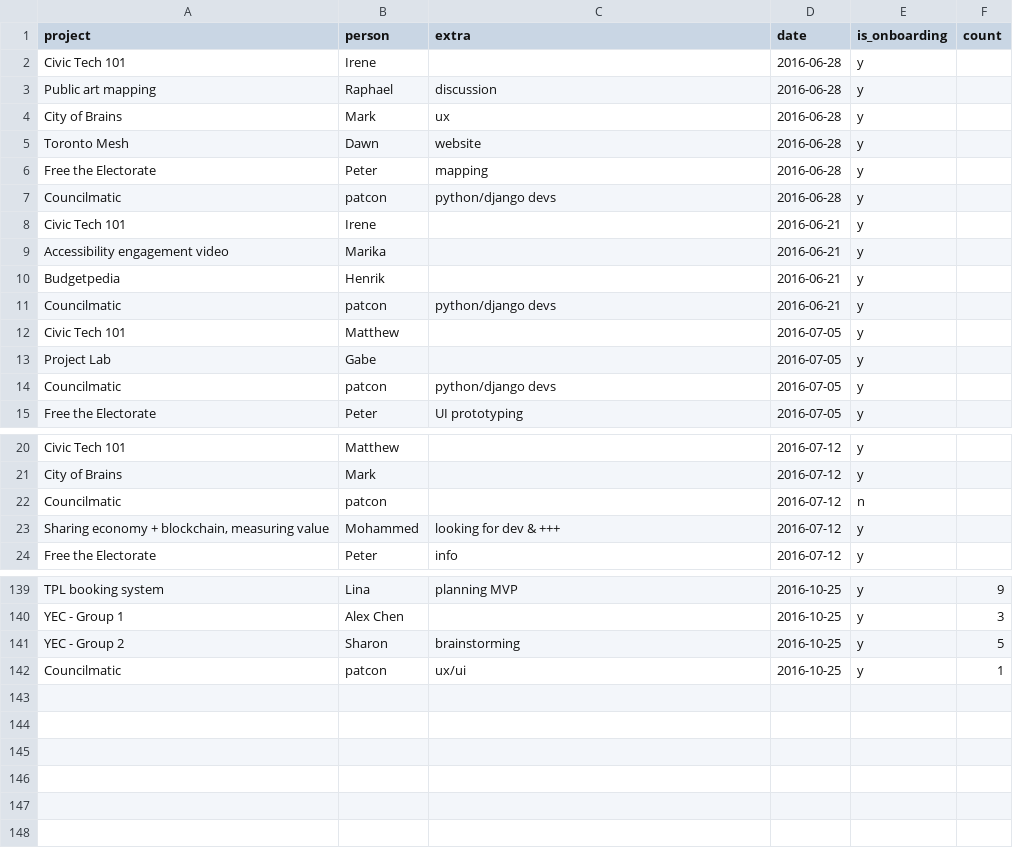
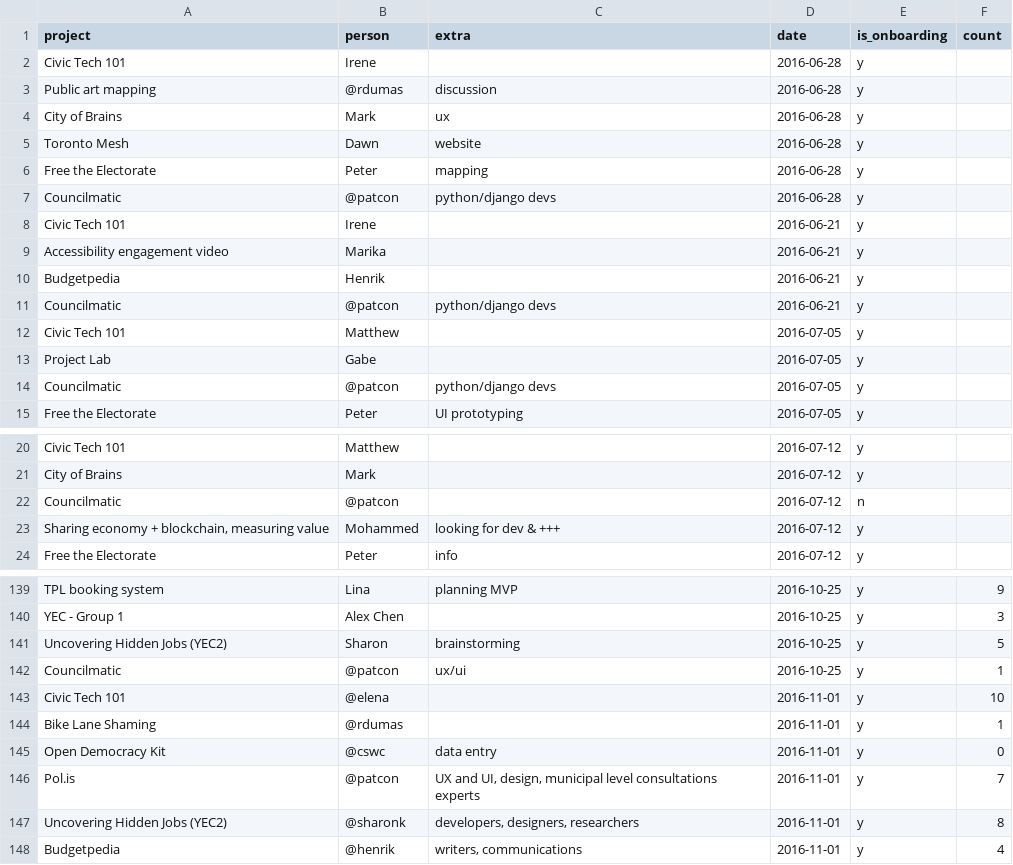
Before and after one commit to CivicTechTO/dataset-civictechto-breakout-groups, a CSV file: data/civictechto-breakout-groups.csv, drawn as a sheet; only a part is shown, gaps mark what is left out; the diff covers the shown part only.

Commit message:
Added 2016-11-01 data.

```diff
--- a/data/civictechto-breakout-groups.csv
+++ b/data/civictechto-breakout-groups.csv
@@ -2,3 +2,3 @@ project,person,extra,date,is_onboarding,count
 Civic Tech 101,Irene,,2016-06-28,y,
-Public art mapping,Raphael,discussion,2016-06-28,y,
+Public art mapping,@rdumas,discussion,2016-06-28,y,
 City of Brains,Mark,ux,2016-06-28,y,
@@ -6,3 +6,3 @@ Toronto Mesh,Dawn,website,2016-06-28,y,
 Free the Electorate,Peter,mapping,2016-06-28,y,
-Councilmatic,patcon,python/django devs,2016-06-28,y,
+Councilmatic,@patcon,python/django devs,2016-06-28,y,
 Civic Tech 101,Irene,,2016-06-21,y,
@@ -10,6 +10,6 @@ Accessibility engagement video,Marika,,2016-06-21,y,
 Budgetpedia,Henrik,,2016-06-21,y,
-Councilmatic,patcon,python/django devs,2016-06-21,y,
+Councilmatic,@patcon,python/django devs,2016-06-21,y,
 Civic Tech 101,Matthew,,2016-07-05,y,
 Project Lab,Gabe,,2016-07-05,y,
-Councilmatic,patcon,python/django devs,2016-07-05,y,
+Councilmatic,@patcon,python/django devs,2016-07-05,y,
 Free the Electorate,Peter,UI prototyping,2016-07-05,y,
@@ -21,3 +21,3 @@ Civic Tech 101,Matthew,,2016-07-12,y,
 City of Brains,Mark,,2016-07-12,y,
-Councilmatic,patcon,,2016-07-12,n,
+Councilmatic,@patcon,,2016-07-12,n,
 "Sharing economy + blockchain, measuring value",Mohammed,looking for dev & +++,2016-07-12,y,
@@ -140,3 +140,9 @@ TPL booking system,Lina,planning MVP,2016-10-25,y,9
 YEC - Group 1,Alex Chen,,2016-10-25,y,3
-YEC - Group 2,Sharon,brainstorming,2016-10-25,y,5
-Councilmatic,patcon,ux/ui,2016-10-25,y,1
+Uncovering Hidden Jobs (YEC2),Sharon,brainstorming,2016-10-25,y,5
+Councilmatic,@patcon,ux/ui,2016-10-25,y,1
+Civic Tech 101,@elena,,2016-11-01,y,10
+Bike Lane Shaming,@rdumas,,2016-11-01,y,1
+Open Democracy Kit,@cswc,data entry,2016-11-01,y,0
+Pol.is,@patcon,"UX and UI, design, municipal level consultations experts",2016-11-01,y,7
+Uncovering Hidden Jobs (YEC2),@sharonk,"developers, designers, researchers",2016-11-01,y,8
+Budgetpedia,@henrik,"writers, communications",2016-11-01,y,4
```
Also changed, not shown: 9 edited cells elsewhere in this file.
